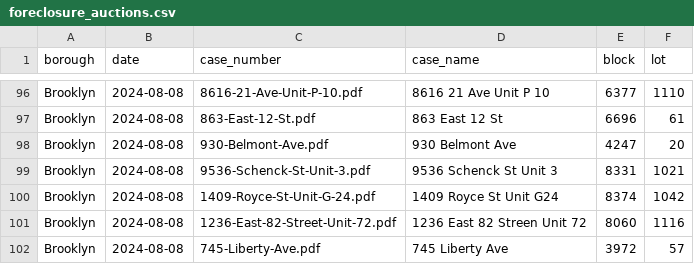
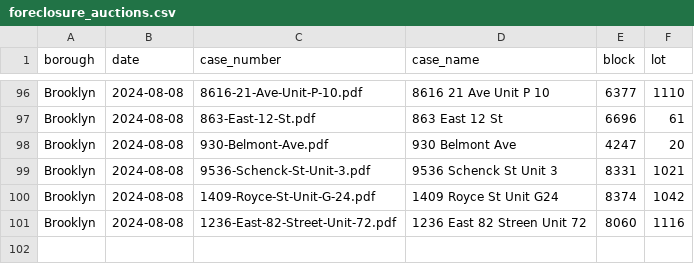
Before and after one commit to ivoytov/manhattan, a CSV file: transactions/foreclosure_auctions.csv, drawn as a sheet; only a part is shown, gaps mark what is left out.

```diff
--- a/transactions/foreclosure_auctions.csv
+++ b/transactions/foreclosure_auctions.csv
@@ -101,2 +101 @@ Brooklyn,2024-08-08,1409-Royce-St-Unit-G-24.pdf,1409 Royce St Unit G24,8374,1042
 Brooklyn,2024-08-08,1236-East-82-Street-Unit-72.pdf,1236 East 82 Streen Unit 72,8060,1116
-Brooklyn,2024-08-08,745-Liberty-Ave.pdf,745 Liberty Ave,3972,57
```
Also changed, not shown: 5 other files.
